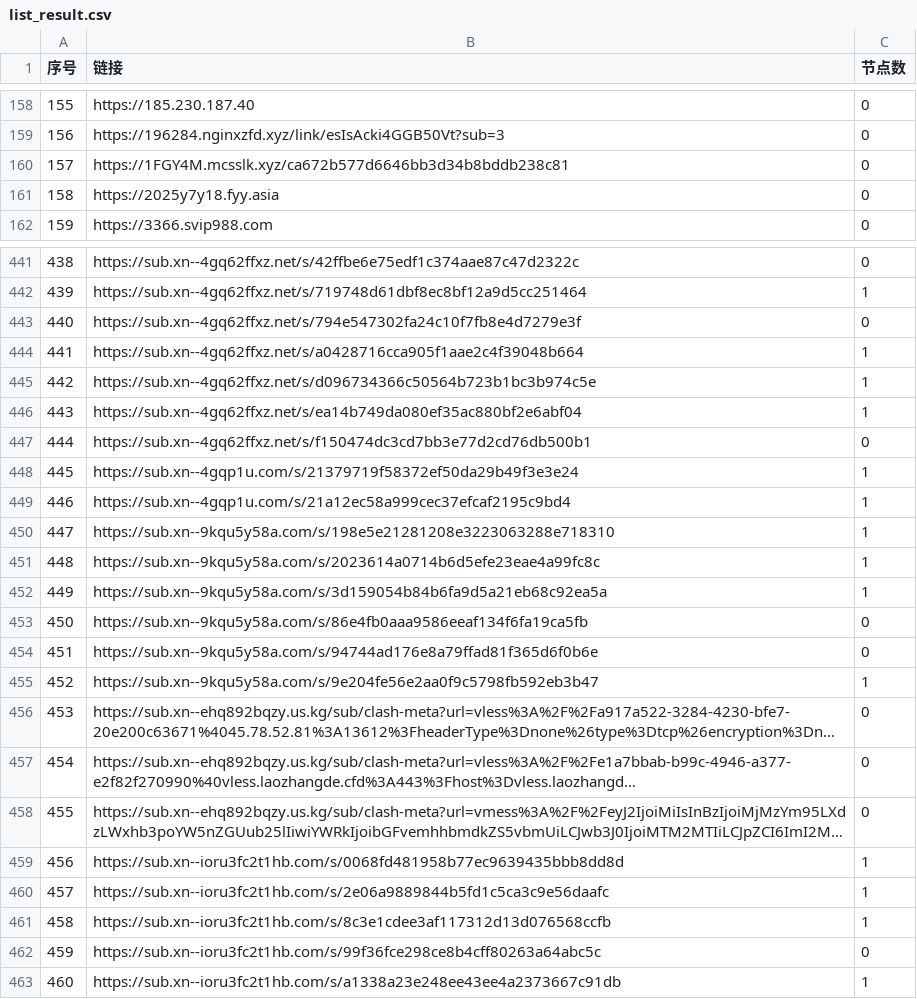
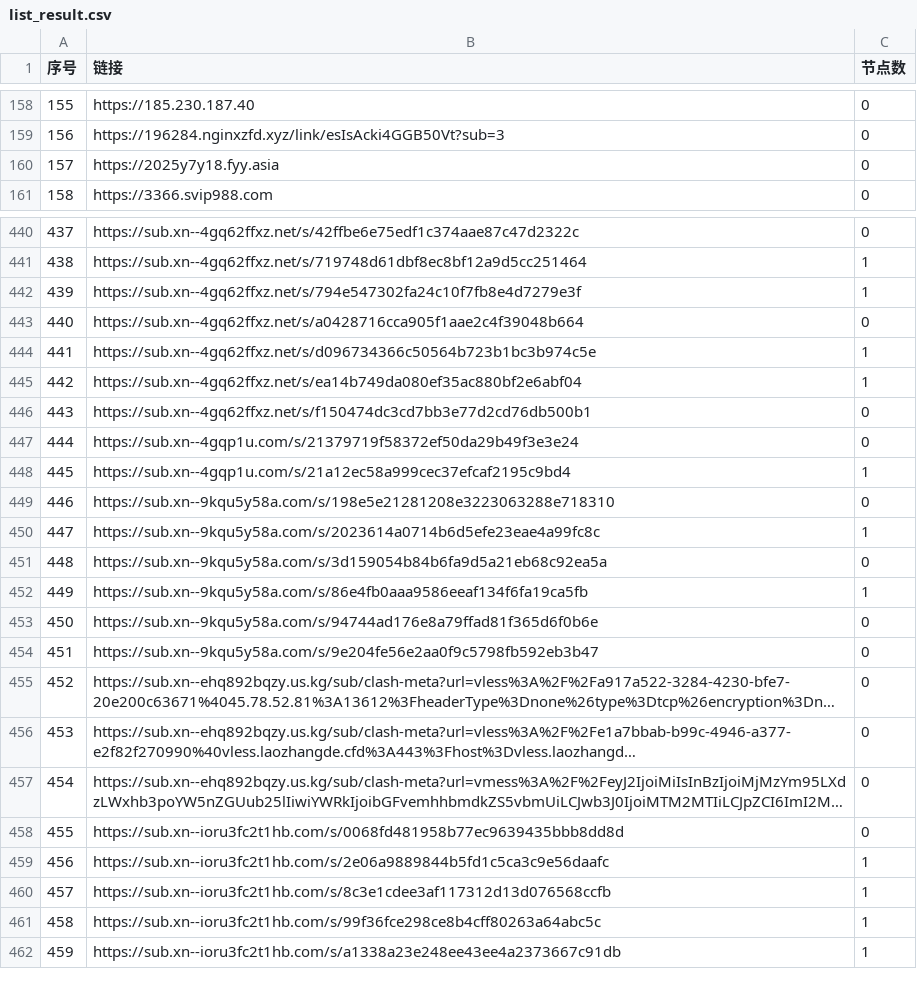
Before and after one commit to nariahlamb/NoMoreWalls, a CSV file: list_result.csv, drawn as a sheet; only a part is shown, gaps mark what is left out; long unchanged cells end in …; removed rows and columns are numbered as before the commit, all else as after; the diff covers the shown part only; the diff names each change by its address in the sheet, - before the commit and + after, or states it on an @@ line.

```diff
--- a/list_result.csv
+++ b/list_result.csv
-row 160: 157 | https://1FGY4M.mcsslk.xyz/ca672b577d6646bb3d34b8bddb238c81 | 0
@@ column A (序号) renumbered between rows 160 and 510 @@
-C442 (节点数): 0
+C442 (节点数): 1
-C443 (节点数): 1
+C443 (节点数): 0
-C447 (节点数): 1
+C447 (节点数): 0
-C449 (节点数): 1
+C449 (节点数): 0
-C451 (节点数): 1
+C451 (节点数): 0
-C452 (节点数): 0
+C452 (节点数): 1
-C454 (节点数): 1
+C454 (节点数): 0
-C458 (节点数): 1
+C458 (节点数): 0
-C461 (节点数): 0
+C461 (节点数): 1
```
Also changed, not shown: 2 added rows, 1 removed row and 7 edited cells elsewhere in this file, 44 other files.
